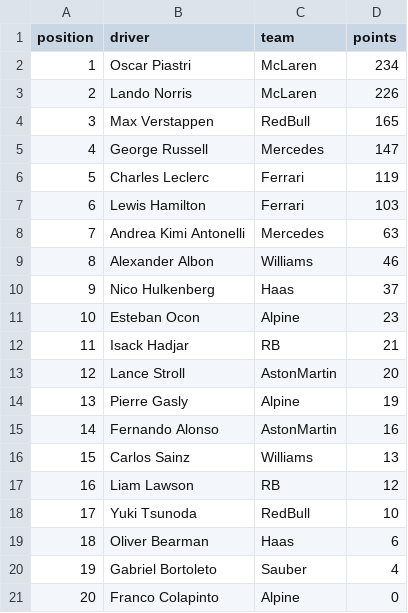
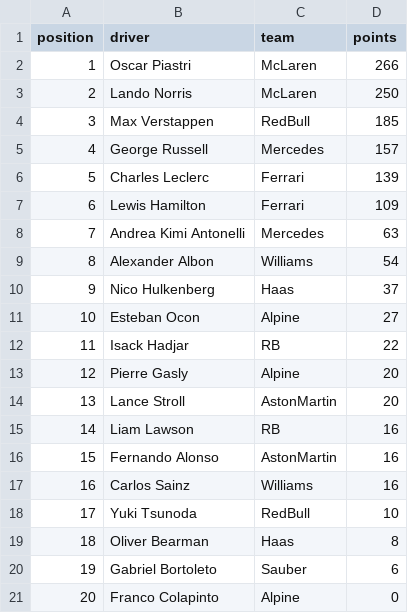
Before and after one commit to mrp36126/motorsport, a CSV file: data/driverStandings.csv, drawn as a sheet.

Commit message:
Update driverStandings.csv

```diff
--- a/data/driverStandings.csv
+++ b/data/driverStandings.csv
@@ -1,21 +1,21 @@
 position;driver;team;points
-1;Oscar Piastri;McLaren;234
-2;Lando Norris;McLaren;226
-3;Max Verstappen;RedBull;165
-4;George Russell;Mercedes;147
-5;Charles Leclerc;Ferrari;119
-6;Lewis Hamilton;Ferrari;103
+1;Oscar Piastri;McLaren;266
+2;Lando Norris;McLaren;250
+3;Max Verstappen;RedBull;185
+4;George Russell;Mercedes;157
+5;Charles Leclerc;Ferrari;139
+6;Lewis Hamilton;Ferrari;109
 7;Andrea Kimi Antonelli;Mercedes;63
-8;Alexander Albon;Williams;46
+8;Alexander Albon;Williams;54
 9;Nico Hulkenberg;Haas;37
-10;Esteban Ocon;Alpine;23
-11;Isack Hadjar;RB;21
-12;Lance Stroll;AstonMartin;20
-13;Pierre Gasly;Alpine;19
-14;Fernando Alonso;AstonMartin;16
-15;Carlos Sainz;Williams;13
-16;Liam Lawson;RB;12
+10;Esteban Ocon;Alpine;27
+11;Isack Hadjar;RB;22
+12;Pierre Gasly;Alpine;20
+13;Lance Stroll;AstonMartin;20
+14;Liam Lawson;RB;16
+15;Fernando Alonso;AstonMartin;16
+16;Carlos Sainz;Williams;16
 17;Yuki Tsunoda;RedBull;10
-18;Oliver Bearman;Haas;6
-19;Gabriel Bortoleto;Sauber;4
+18;Oliver Bearman;Haas;8
+19;Gabriel Bortoleto;Sauber;6
 20;Franco Colapinto;Alpine;0
```
